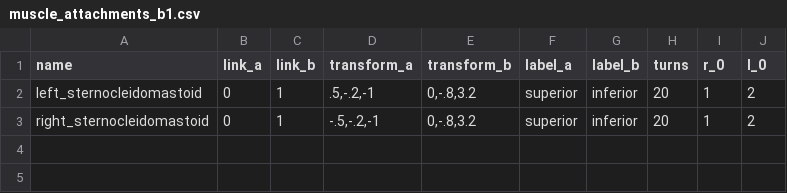
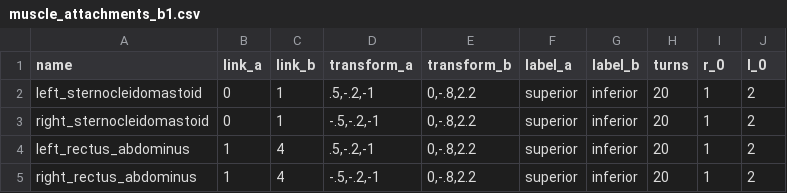
Before and after one commit to pyromakesmusic/ExOS, a CSV file: exoskeleton/robots/muscle_attachments_b1.csv, drawn as a sheet.

```diff
--- a/exoskeleton/robots/muscle_attachments_b1.csv
+++ b/exoskeleton/robots/muscle_attachments_b1.csv
@@ -1,3 +1,5 @@
 name;link_a;link_b;transform_a;transform_b;label_a;label_b;turns;r_0;l_0
-left_sternocleidomastoid;0;1;.5,-.2,-1;0,-.8,3.2;superior;inferior;20;1;2
-right_sternocleidomastoid;0;1;-.5,-.2,-1;0,-.8,3.2;superior;inferior;20;1;2
+left_sternocleidomastoid;0;1;.5,-.2,-1;0,-.8,2.2;superior;inferior;20;1;2
+right_sternocleidomastoid;0;1;-.5,-.2,-1;0,-.8,2.2;superior;inferior;20;1;2
+left_rectus_abdominus;1;4;.5,-.2,-1;0,-.8,2.2;superior;inferior;20;1;2
+right_rectus_abdominus;1;4;-.5,-.2,-1;0,-.8,2.2;superior;inferior;20;1;2
```
Also changed, not shown: 2 other files.
